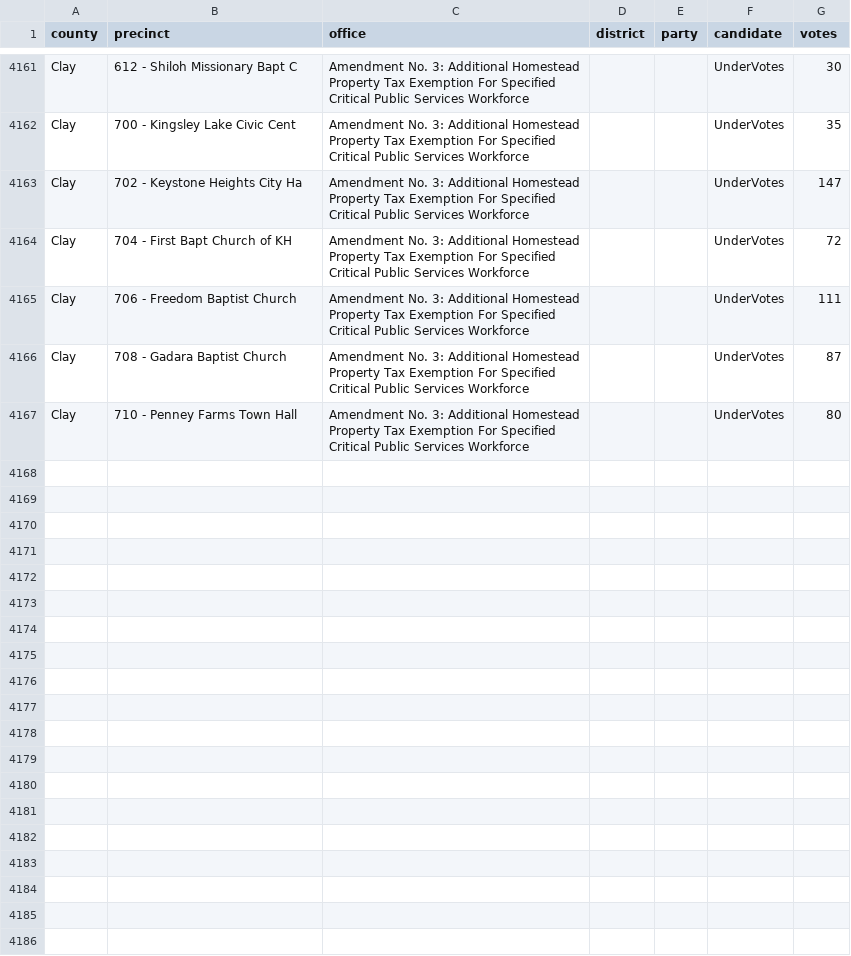
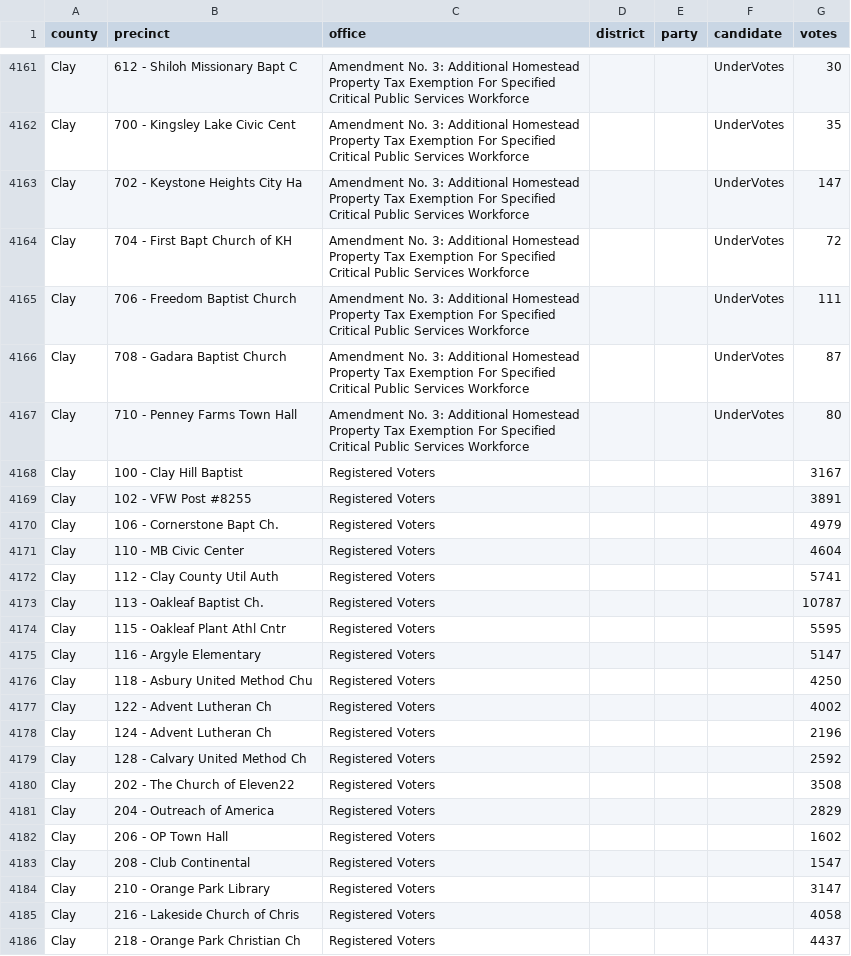
Before and after one commit to openelections/openelections-data-fl, a CSV file: 2022/counties/20221108__fl__general__clay__precinct.csv, drawn as a sheet; only a part is shown, gaps mark what is left out; the diff covers the shown part only.

```diff
--- a/2022/counties/20221108__fl__general__clay__precinct.csv
+++ b/2022/counties/20221108__fl__general__clay__precinct.csv
@@ -4167 +4167,20 @@ Clay,708 - Gadara Baptist Church,Amendment No. 3: Additional Homestead Property
 Clay,710 - Penney Farms Town Hall,Amendment No. 3: Additional Homestead Property Tax Exemption For Specified Critical Public Services Workforce,"","",UnderVotes,80
+Clay,100 - Clay Hill Baptist,Registered Voters,"","","",3167
+Clay,102 - VFW Post #8255,Registered Voters,"","","",3891
+Clay,106 - Cornerstone Bapt Ch.,Registered Voters,"","","",4979
+Clay,110 - MB Civic Center,Registered Voters,"","","",4604
+Clay,112 - Clay County Util Auth,Registered Voters,"","","",5741
+Clay,113 - Oakleaf Baptist Ch.,Registered Voters,"","","",10787
+Clay,115 - Oakleaf Plant Athl Cntr,Registered Voters,"","","",5595
+Clay,116 - Argyle Elementary,Registered Voters,"","","",5147
+Clay,118 - Asbury United Method Chu,Registered Voters,"","","",4250
+Clay,122 - Advent Lutheran Ch,Registered Voters,"","","",4002
+Clay,124 - Advent Lutheran Ch,Registered Voters,"","","",2196
+Clay,128 - Calvary United Method Ch,Registered Voters,"","","",2592
+Clay,202 - The Church of Eleven22,Registered Voters,"","","",3508
+Clay,204 - Outreach of America,Registered Voters,"","","",2829
+Clay,206 - OP Town Hall,Registered Voters,"","","",1602
+Clay,208 - Club Continental,Registered Voters,"","","",1547
+Clay,210 - Orange Park Library,Registered Voters,"","","",3147
+Clay,216 - Lakeside Church of Chris,Registered Voters,"","","",4058
+Clay,218 - Orange Park Christian Ch,Registered Voters,"","","",4437
```
Also changed, not shown: 29 added rows elsewhere in this file, 2022/counties/20221108__fl__general__desoto__precinct.csv, 2022/counties/20221108__fl__general__martin__precinct.csv, 21 other files.
